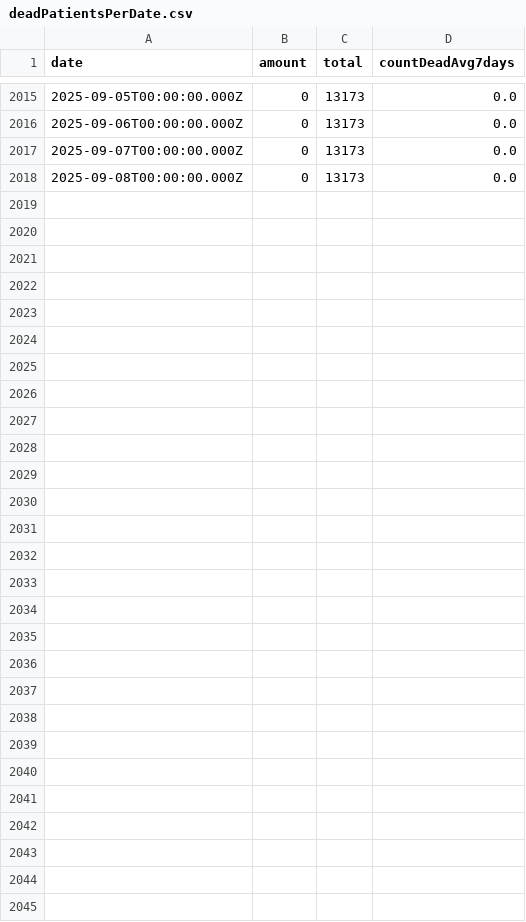
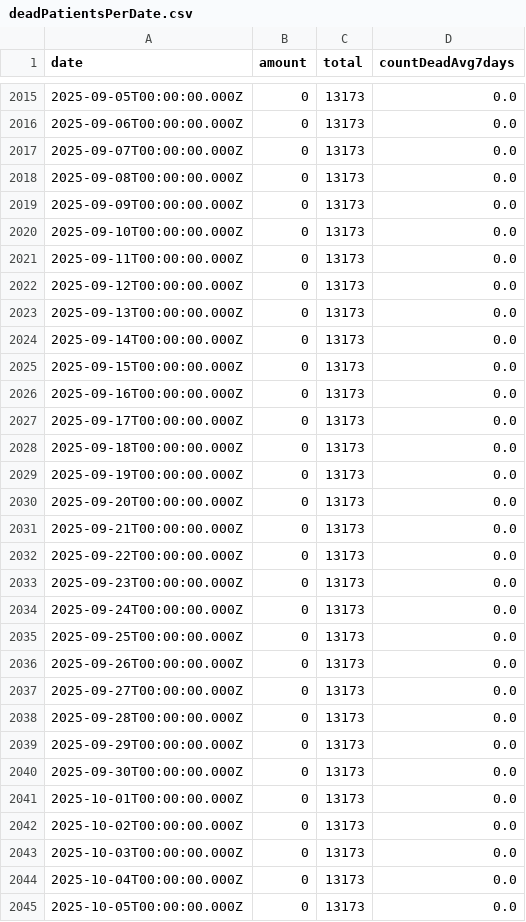
Before and after one commit to yuval-harpaz/covid-19-israel-matlab, a CSV file: data/Israel/deadPatientsPerDate.csv, drawn as a sheet; only a part is shown, gaps mark what is left out; the diff names each change by its address in the sheet, - before the commit and + after, or states it on an @@ line.

```diff
--- a/data/Israel/deadPatientsPerDate.csv
+++ b/data/Israel/deadPatientsPerDate.csv
+row 2019: 2025-09-09T00:00:00.000Z | 0 | 13173 | 0.0
+row 2020: 2025-09-10T00:00:00.000Z | 0 | 13173 | 0.0
+row 2021: 2025-09-11T00:00:00.000Z | 0 | 13173 | 0.0
+row 2022: 2025-09-12T00:00:00.000Z | 0 | 13173 | 0.0
+row 2023: 2025-09-13T00:00:00.000Z | 0 | 13173 | 0.0
+row 2024: 2025-09-14T00:00:00.000Z | 0 | 13173 | 0.0
+row 2025: 2025-09-15T00:00:00.000Z | 0 | 13173 | 0.0
+row 2026: 2025-09-16T00:00:00.000Z | 0 | 13173 | 0.0
+row 2027: 2025-09-17T00:00:00.000Z | 0 | 13173 | 0.0
+row 2028: 2025-09-18T00:00:00.000Z | 0 | 13173 | 0.0
+row 2029: 2025-09-19T00:00:00.000Z | 0 | 13173 | 0.0
+row 2030: 2025-09-20T00:00:00.000Z | 0 | 13173 | 0.0
+row 2031: 2025-09-21T00:00:00.000Z | 0 | 13173 | 0.0
+row 2032: 2025-09-22T00:00:00.000Z | 0 | 13173 | 0.0
+row 2033: 2025-09-23T00:00:00.000Z | 0 | 13173 | 0.0
+row 2034: 2025-09-24T00:00:00.000Z | 0 | 13173 | 0.0
+row 2035: 2025-09-25T00:00:00.000Z | 0 | 13173 | 0.0
+row 2036: 2025-09-26T00:00:00.000Z | 0 | 13173 | 0.0
+row 2037: 2025-09-27T00:00:00.000Z | 0 | 13173 | 0.0
+row 2038: 2025-09-28T00:00:00.000Z | 0 | 13173 | 0.0
+row 2039: 2025-09-29T00:00:00.000Z | 0 | 13173 | 0.0
+row 2040: 2025-09-30T00:00:00.000Z | 0 | 13173 | 0.0
+row 2041: 2025-10-01T00:00:00.000Z | 0 | 13173 | 0.0
+row 2042: 2025-10-02T00:00:00.000Z | 0 | 13173 | 0.0
+row 2043: 2025-10-03T00:00:00.000Z | 0 | 13173 | 0.0
+row 2044: 2025-10-04T00:00:00.000Z | 0 | 13173 | 0.0
+row 2045: 2025-10-05T00:00:00.000Z | 0 | 13173 | 0.0
```
Also changed, not shown: data/Israel/SeriousVaccinationStatusDaily.csv, data/Israel/infectedPerDate.csv, 2 other files.
